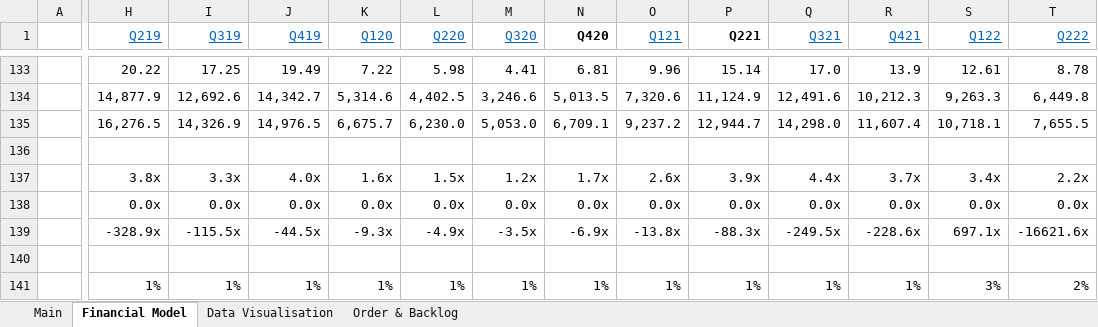
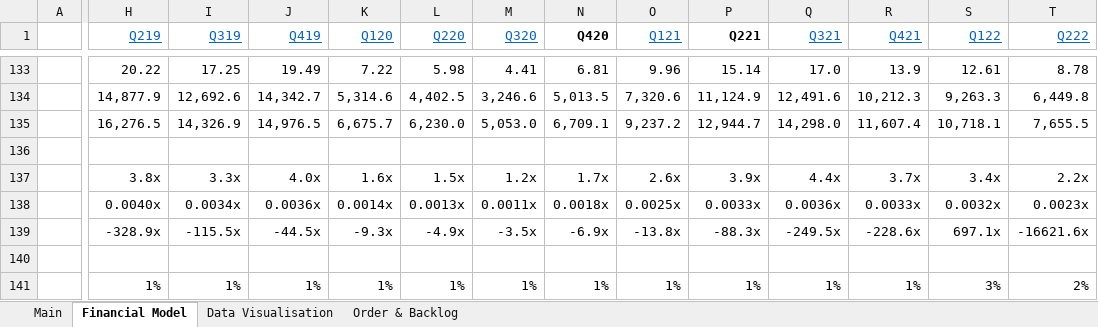
Before and after one commit to Charlie-Hill/Financial-Models, an Excel workbook: $ERJ.xlsx, sheet Financial Model, drawn as a sheet; only a part is shown, gaps mark what is left out; values as stored, in another font and other column widths than the file's, no borders; charts and pictures not drawn; the diff names each change by its address in the sheet, - before the commit and + after, or states it on an @@ line.

Commit message:
Add deliveries to data visualisation

```diff
--- a/$ERJ.xlsx (sheet Financial Model)
+++ b/$ERJ.xlsx (sheet Financial Model)
-H138 (Q219): 0.0x
+H138 (Q219): 0.0040x
-I138 (Q319): 0.0x
+I138 (Q319): 0.0034x
-J138 (Q419): 0.0x
+J138 (Q419): 0.0036x
-K138 (Q120): 0.0x
+K138 (Q120): 0.0014x
-L138 (Q220): 0.0x
+L138 (Q220): 0.0013x
-M138 (Q320): 0.0x
+M138 (Q320): 0.0011x
-N138 (Q420): 0.0x
+N138 (Q420): 0.0018x
-O138 (Q121): 0.0x
+O138 (Q121): 0.0025x
-P138 (Q221): 0.0x
+P138 (Q221): 0.0033x
-Q138 (Q321): 0.0x
+Q138 (Q321): 0.0036x
-R138 (Q421): 0.0x
+R138 (Q421): 0.0033x
-S138 (Q122): 0.0x
+S138 (Q122): 0.0032x
-T138 (Q222): 0.0x
+T138 (Q222): 0.0023x
```
